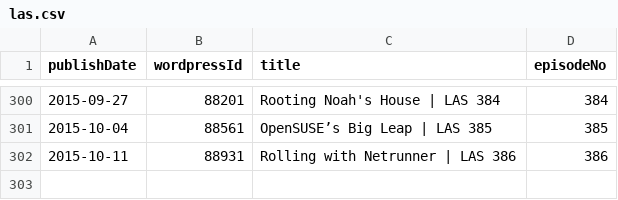
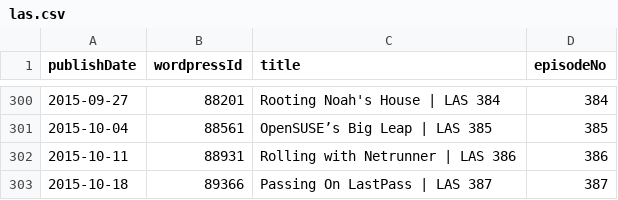
Before and after one commit to Cj-Malone/jb_data, a CSV file: shows/las.csv, drawn as a sheet; only a part is shown, gaps mark what is left out.

Commit message:
las387

```diff
--- a/shows/las.csv
+++ b/shows/las.csv
@@ -302 +302,2 @@ publishDate,wordpressId,title,episodeNo
 2015-10-11,88931,Rolling with Netrunner | LAS 386,386
+2015-10-18,89366,Passing On LastPass | LAS 387,387
```
